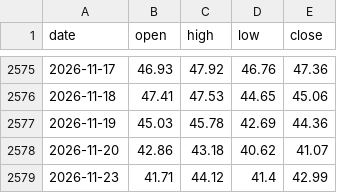
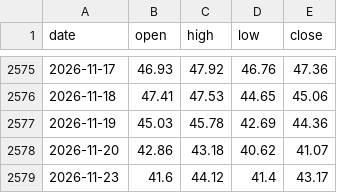
Before and after one commit to Allenvip1/G-E-T-F, a CSV file: data/price_silver.csv, drawn as a sheet; only a part is shown, gaps mark what is left out.

```diff
--- a/data/price_silver.csv
+++ b/data/price_silver.csv
@@ -2578,2 +2578,2 @@ date,open,high,low,close
 2026-11-20,42.86,43.18,40.62,41.07
-2026-11-23,41.71,44.12,41.4,42.99
+2026-11-23,41.6,44.12,41.4,43.17
```
Also changed, not shown: data/price_gold.csv, 1 other file.
